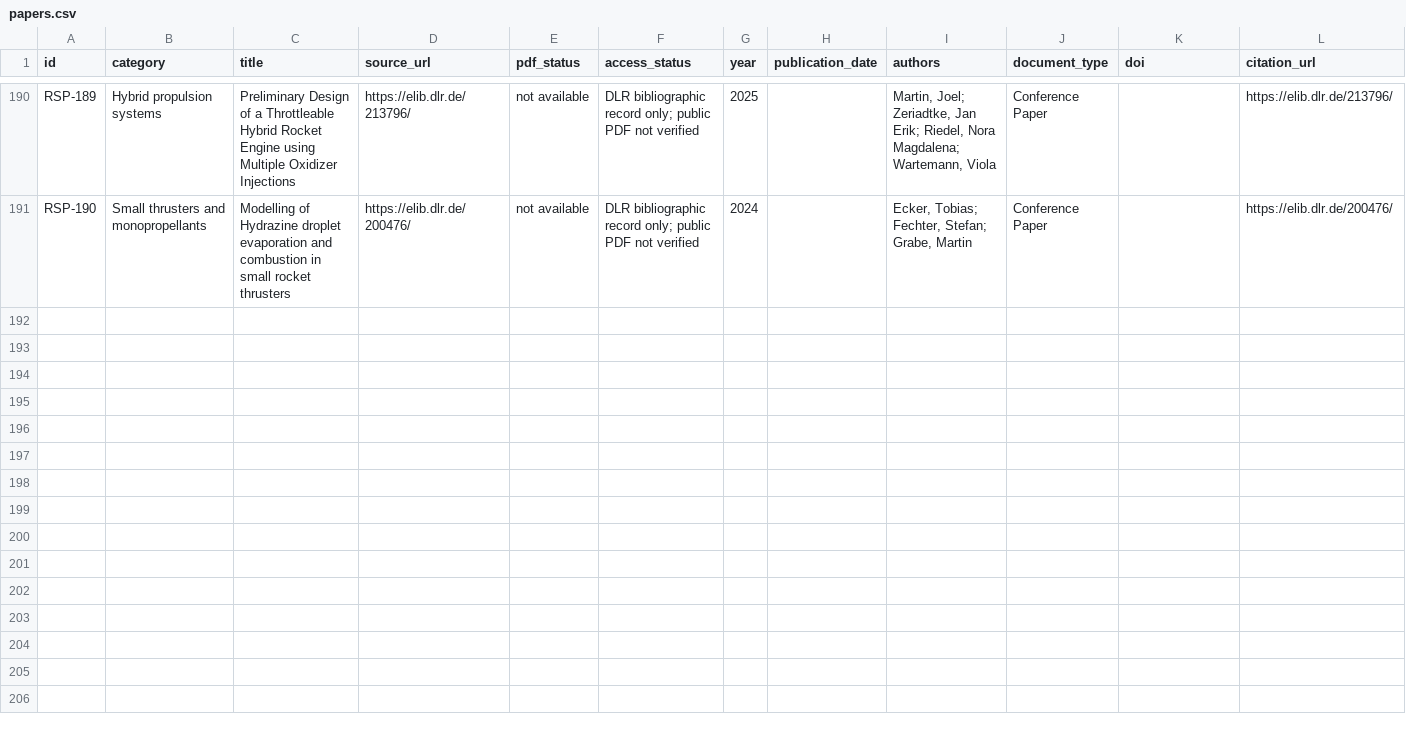
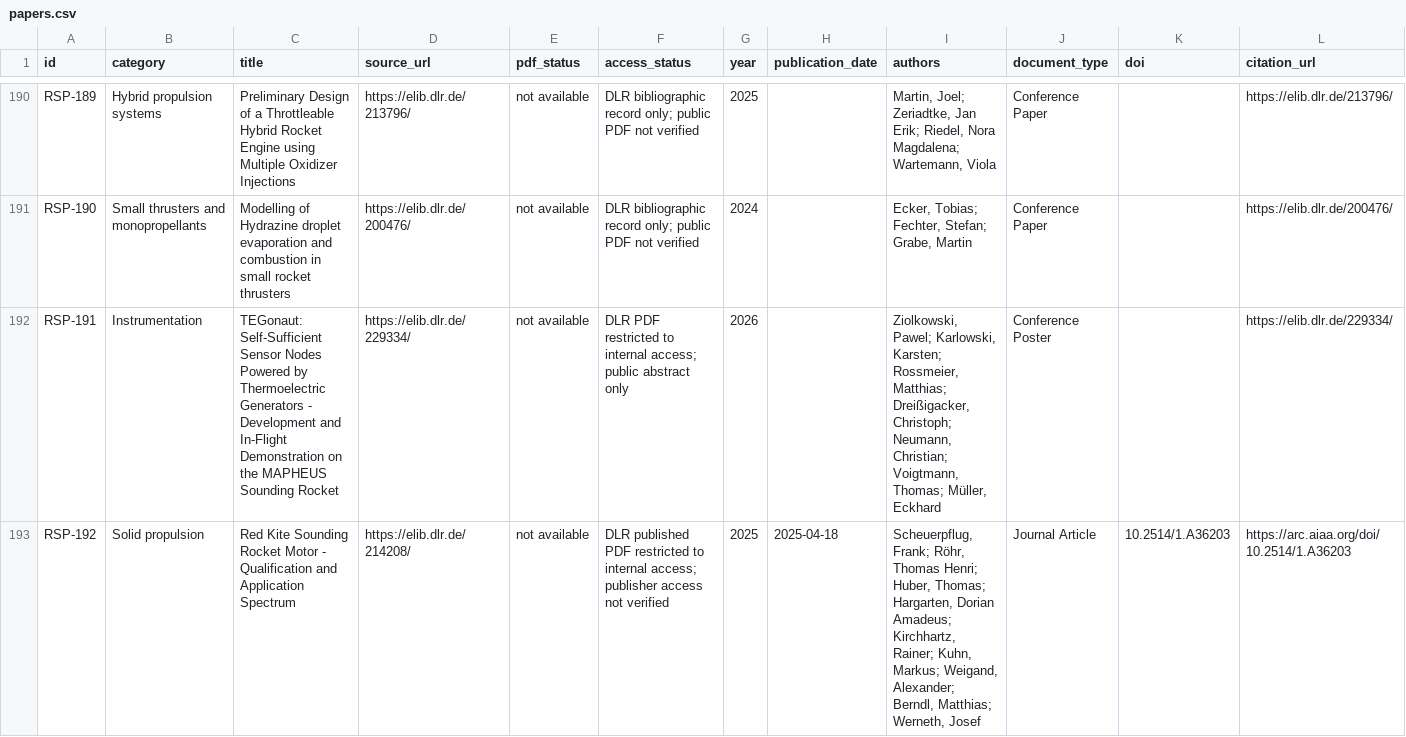
Before and after one commit to israel-shero/sounding-rocket-propulsion-research, a CSV file: metadata/papers.csv, drawn as a sheet; only a part is shown, gaps mark what is left out; rows hold the shown columns only; the diff names each change by its address in the sheet, - before the commit and + after, or states it on an @@ line.

Commit message:
Synchronize CSV with DLR research bibliography additions

```diff
--- a/metadata/papers.csv
+++ b/metadata/papers.csv
+row 192: RSP-191 | Instrumentation | TEGonaut: Self-Sufficient Sensor Nodes Powered by Thermoelectric Generators - Development and In-Flight Demonstration on the MAPHEUS Sounding Rocket | https://elib.dlr.de/229334/ | not available | DLR PDF restricted to internal access; public abstract only | 2026 |  | Ziolkowski, Pawel; Karlowski, Karsten; Rossmeier, Matthias; Dreißigacker, Christoph; Neumann, Christian; Voigtmann, Thomas; Müller, Eckhard | Conference Poster |  | https://elib.dlr.de/229334/
+row 193: RSP-192 | Solid propulsion | Red Kite Sounding Rocket Motor - Qualification and Application Spectrum | https://elib.dlr.de/214208/ | not available | DLR published PDF restricted to internal access; publisher access not verified | 2025 | 2025-04-18 | Scheuerpflug, Frank; Röhr, Thomas Henri; Huber, Thomas; Hargarten, Dorian Amadeus; Kirchhartz, Rainer; Kuhn, Markus; Weigand, Alexander; Berndl, Matthias; Werneth, Josef | Journal Article | 10.2514/1.A36203 | https://arc.aiaa.org/doi/10.2514/1.A36203
```
